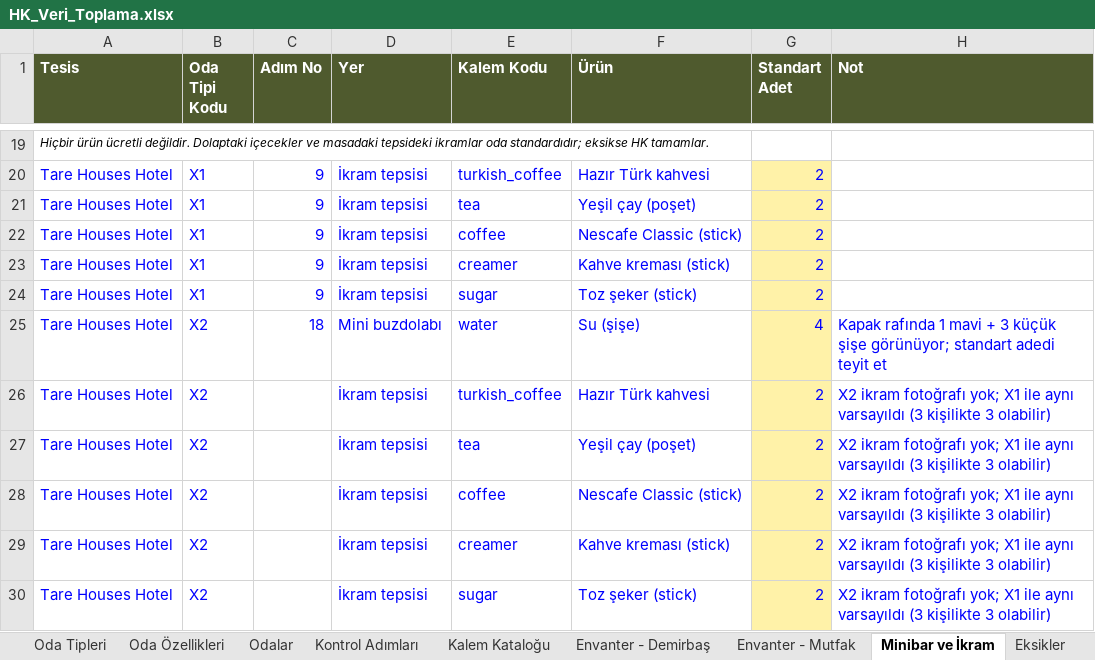
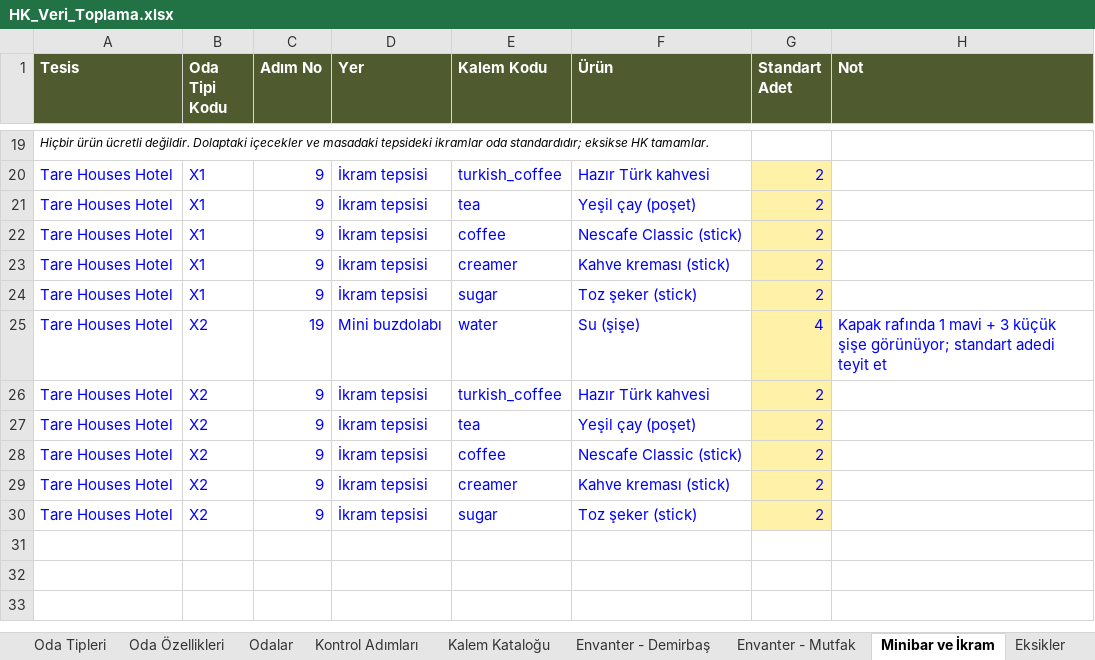
Before and after one commit to taregrouphotels-dotcom/hk-kontrol, an Excel workbook: data/HK_Veri_Toplama.xlsx, sheet Minibar ve İkram, drawn as a sheet; only a part is shown, gaps mark what is left out; values as stored, in another font and other column widths than the file's, no borders; the diff names each change by its address in the sheet, - before the commit and + after, or states it on an @@ line.

```diff
--- a/data/HK_Veri_Toplama.xlsx (sheet Minibar ve İkram)
+++ b/data/HK_Veri_Toplama.xlsx (sheet Minibar ve İkram)
-C25 (Adım No): 18
+C25 (Adım No): 19
-C26:C30 (Adım No): (empty)
+C26:C30 (Adım No): 9
-H26:H30 (Not): X2 ikram fotoğrafı yok; X1 ile aynı varsayıldı (3 kişilikte 3 olabilir)
+H26:H30 (Not): (empty)
```
Also changed, not shown: sheet Envanter - Demirbaş, sheet Envanter - Mutfak, sheet Kontrol Adımları, 4 other files.
